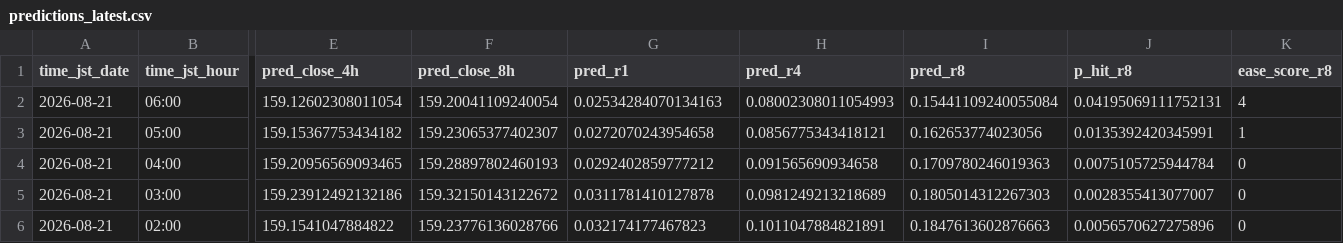
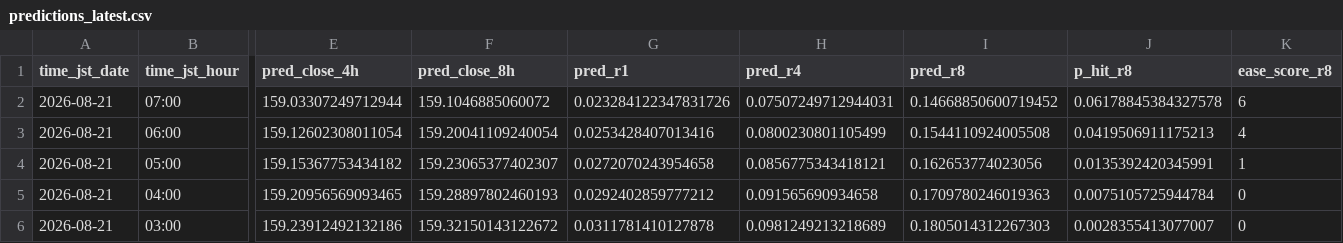
Before and after one commit to sonatinep-hirose/yencast-web-v08, a CSV file: predictions_latest.csv, drawn as a sheet; only a part is shown, gaps mark what is left out; the shorter side is filled out with more unchanged rows; addresses are those after the commit; rows hold the shown columns only; the diff names each change by its address in the sheet, - before the commit and + after, or states it on an @@ line.

Commit message:
update: predictions latest

```diff
--- a/predictions_latest.csv
+++ b/predictions_latest.csv
+row 2: 2026-08-21 | 07:00 | 159.03307249712944 | 159.1046885060072 | 0.023284122347831726 | 0.07507249712944031 | 0.14668850600719452 | 0.06178845384327578 | 6
-G3 (pred_r1): 0.02534284070134163
+G3 (pred_r1): 0.0253428407013416
-H3 (pred_r4): 0.08002308011054993
+H3 (pred_r4): 0.0800230801105499
-I3 (pred_r8): 0.15441109240055084
+I3 (pred_r8): 0.1544110924005508
-J3 (p_hit_r8): 0.04195069111752131
+J3 (p_hit_r8): 0.0419506911175213
```
